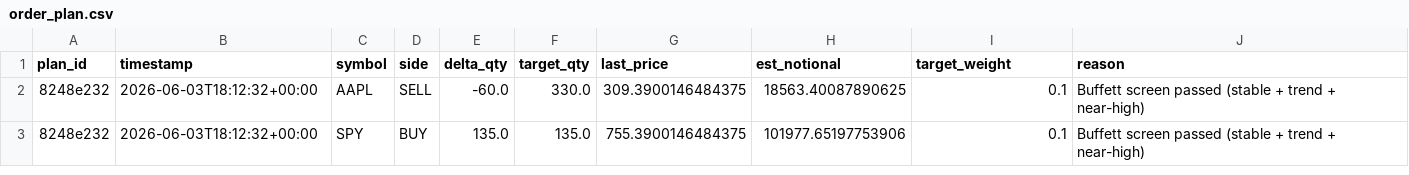
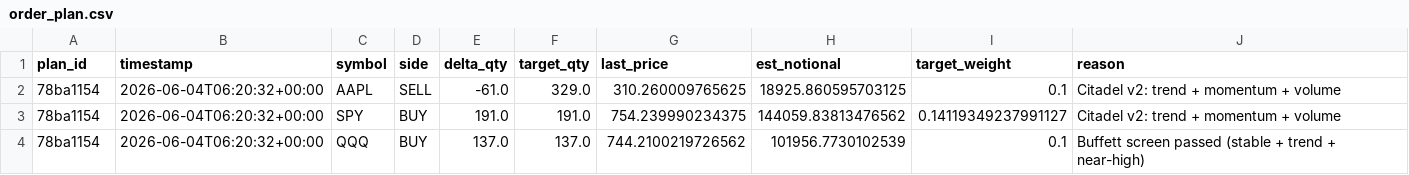
Before and after one commit to nathanflrs/mqc-arena, a CSV file: logs/order_plan.csv, drawn as a sheet.

```diff
--- a/logs/order_plan.csv
+++ b/logs/order_plan.csv
@@ -1,3 +1,4 @@
 plan_id,timestamp,symbol,side,delta_qty,target_qty,last_price,est_notional,target_weight,reason
-8248e232,2026-06-03T18:12:32+00:00,AAPL,SELL,-60.0,330.0,309.3900146484375,18563.40087890625,0.1,Buffett screen passed (stable + trend + near-high)
-8248e232,2026-06-03T18:12:32+00:00,SPY,BUY,135.0,135.0,755.3900146484375,101977.65197753906,0.1,Buffett screen passed (stable + trend + near-high)
+78ba1154,2026-06-04T06:20:32+00:00,AAPL,SELL,-61.0,329.0,310.260009765625,18925.860595703125,0.1,Citadel v2: trend + momentum + volume
+78ba1154,2026-06-04T06:20:32+00:00,SPY,BUY,191.0,191.0,754.239990234375,144059.83813476562,0.14119349237991127,Citadel v2: trend + momentum + volume
+78ba1154,2026-06-04T06:20:32+00:00,QQQ,BUY,137.0,137.0,744.2100219726562,101956.7730102539,0.1,Buffett screen passed (stable + trend + near-high)
```
Also changed, not shown: logs/backtest_results.csv, 9 other files.
